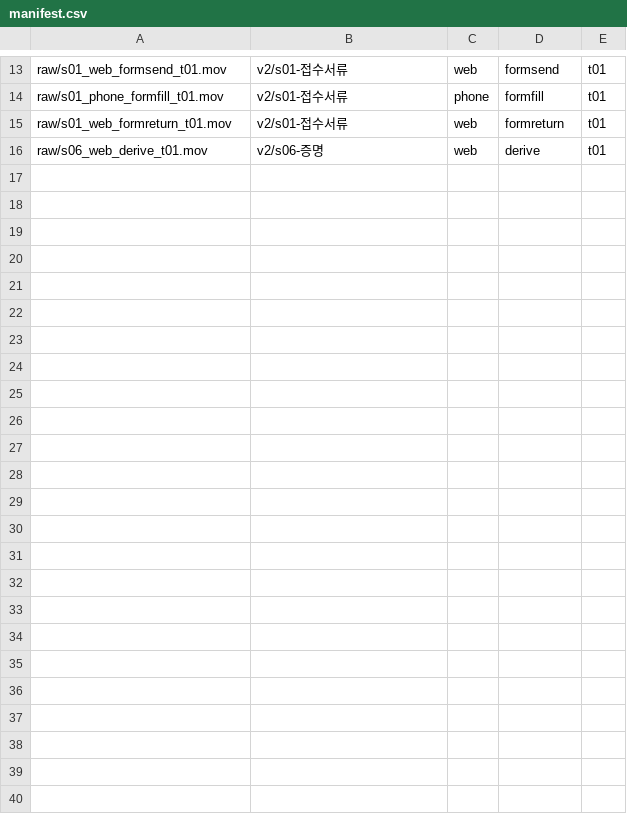
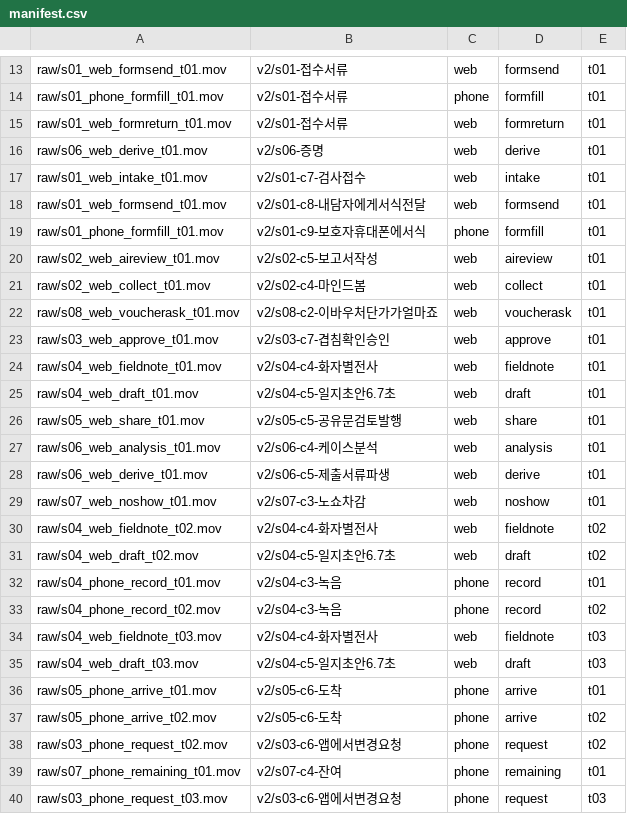
Before and after one commit to gunhe17/personal-movie, a CSV file: movies/26IRDEMO/manifest.csv, drawn as a sheet; only a part is shown, gaps mark what is left out.

```diff
--- a/movies/26IRDEMO/manifest.csv
+++ b/movies/26IRDEMO/manifest.csv
@@ -16 +16,25 @@ raw/s01_web_formreturn_t01.mov,v2/s01-접수서류,web,formreturn,t01,,,,
 raw/s06_web_derive_t01.mov,v2/s06-증명,web,derive,t01,,,,
+raw/s01_web_intake_t01.mov,v2/s01-c7-검사접수,web,intake,t01,,,,
+raw/s01_web_formsend_t01.mov,v2/s01-c8-내담자에게서식전달,web,formsend,t01,,,,
+raw/s01_phone_formfill_t01.mov,v2/s01-c9-보호자휴대폰에서식,phone,formfill,t01,,,,
+raw/s02_web_aireview_t01.mov,v2/s02-c5-보고서작성,web,aireview,t01,,,,
+raw/s02_web_collect_t01.mov,v2/s02-c4-마인드봄,web,collect,t01,,,,
+raw/s08_web_voucherask_t01.mov,v2/s08-c2-이바우처단가가얼마죠,web,voucherask,t01,,,,
+raw/s03_web_approve_t01.mov,v2/s03-c7-겹침확인승인,web,approve,t01,,,,
+raw/s04_web_fieldnote_t01.mov,v2/s04-c4-화자별전사,web,fieldnote,t01,,,,
+raw/s04_web_draft_t01.mov,v2/s04-c5-일지초안6.7초,web,draft,t01,,,,
+raw/s05_web_share_t01.mov,v2/s05-c5-공유문검토발행,web,share,t01,,,,
+raw/s06_web_analysis_t01.mov,v2/s06-c4-케이스분석,web,analysis,t01,,,,
+raw/s06_web_derive_t01.mov,v2/s06-c5-제출서류파생,web,derive,t01,,,,
+raw/s07_web_noshow_t01.mov,v2/s07-c3-노쇼차감,web,noshow,t01,,,,
+raw/s04_web_fieldnote_t02.mov,v2/s04-c4-화자별전사,web,fieldnote,t02,,,,
+raw/s04_web_draft_t02.mov,v2/s04-c5-일지초안6.7초,web,draft,t02,,,,
+raw/s04_phone_record_t01.mov,v2/s04-c3-녹음,phone,record,t01,,,,
+raw/s04_phone_record_t02.mov,v2/s04-c3-녹음,phone,record,t02,,,,
+raw/s04_web_fieldnote_t03.mov,v2/s04-c4-화자별전사,web,fieldnote,t03,,,,
+raw/s04_web_draft_t03.mov,v2/s04-c5-일지초안6.7초,web,draft,t03,,,,
+raw/s05_phone_arrive_t01.mov,v2/s05-c6-도착,phone,arrive,t01,,,,
+raw/s05_phone_arrive_t02.mov,v2/s05-c6-도착,phone,arrive,t02,,,,
+raw/s03_phone_request_t02.mov,v2/s03-c6-앱에서변경요청,phone,request,t02,,,,
+raw/s07_phone_remaining_t01.mov,v2/s07-c4-잔여,phone,remaining,t01,,,,
+raw/s03_phone_request_t03.mov,v2/s03-c6-앱에서변경요청,phone,request,t03,,,,
```
Also changed, not shown: 4 other files.
